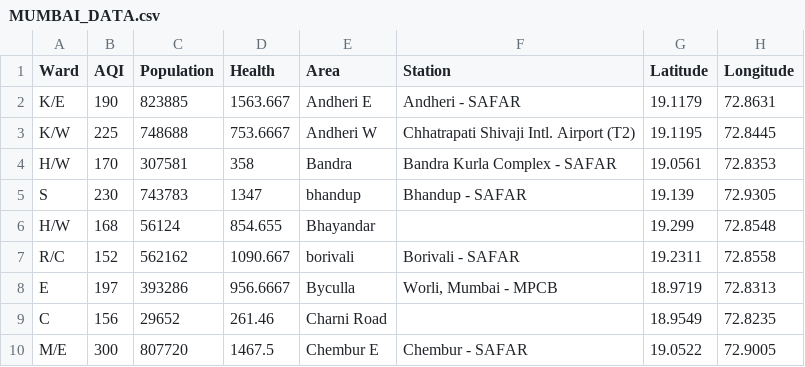
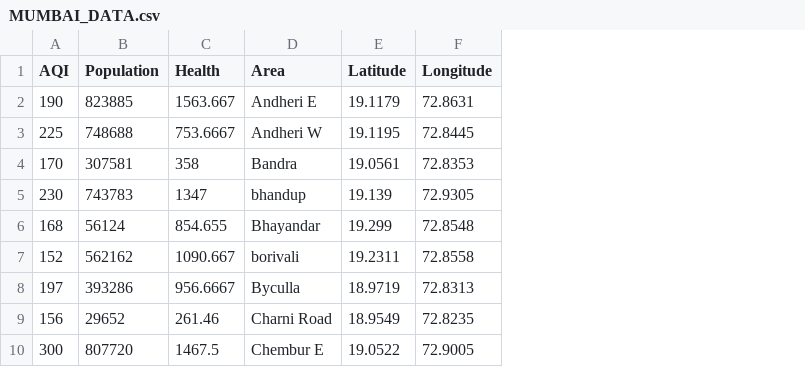
Before and after one commit to jay-munjapara/Air-Quality-Visualisation-AQV, a CSV file: datasets/MUMBAI_DATA.csv, drawn as a sheet; only a part is shown; the diff names each change by its address in the sheet, - before the commit and + after, or states it on an @@ line.

Commit message:
Add files via upload

```diff
--- a/datasets/MUMBAI_DATA.csv
+++ b/datasets/MUMBAI_DATA.csv
-column A (Ward), rows 2-10: K/E | K/W | H/W | S | H/W | R/C | E | C | M/E
-column F (Station), rows 2-10: Andheri - SAFAR | Chhatrapati Shivaji Intl. Airport (T2) | Bandra Kurla Complex - SAFAR | Bhandup - SAFAR |  | Borivali - SAFAR | Worli, Mumbai - MPCB |  | Chembur - SAFAR
```
